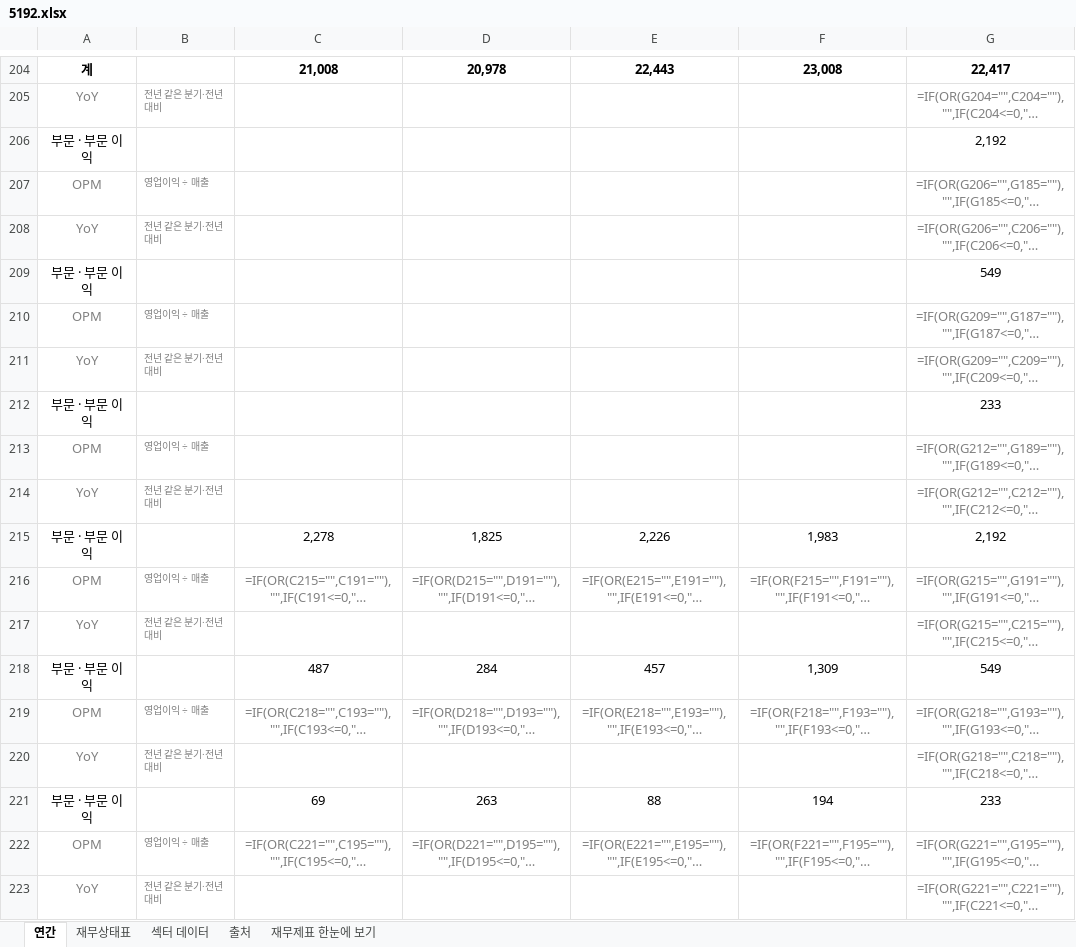
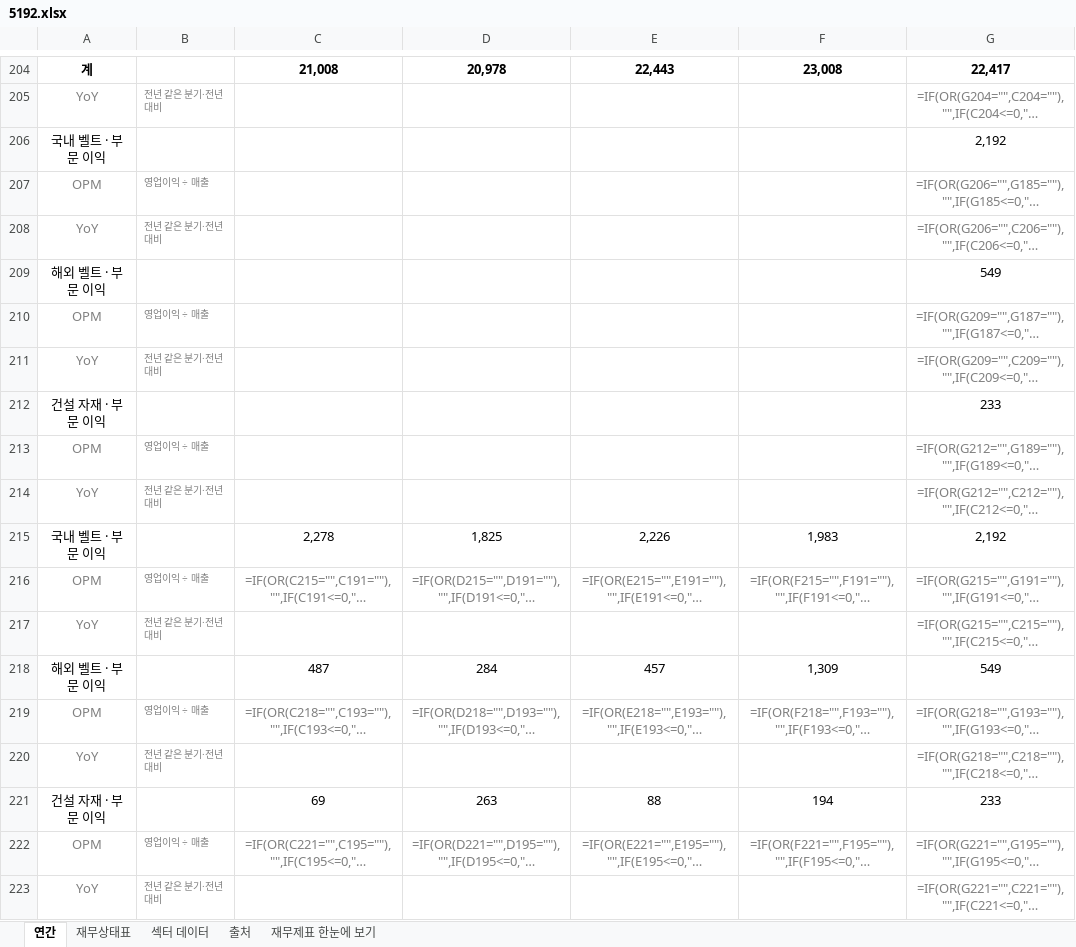
Before and after one commit to minwook1011/earnings-screener, an Excel workbook: docs/data/jp/xlsx/5192.xlsx, sheet 연간, drawn as a sheet; only a part is shown, gaps mark what is left out; long unchanged cells end in …; values as stored, in another font and other column widths than the file's, no borders; formulas without a stored value are shown as written; the diff covers the shown part only; the diff names each change by its address in the sheet, - before the commit and + after, or states it on an @@ line.

```diff
--- a/docs/data/jp/xlsx/5192.xlsx (sheet 연간)
+++ b/docs/data/jp/xlsx/5192.xlsx (sheet 연간)
-A206: 부문 · 부문 이익
+A206: 국내 벨트 · 부문 이익
-A209: 부문 · 부문 이익
+A209: 해외 벨트 · 부문 이익
-A212: 부문 · 부문 이익
+A212: 건설 자재 · 부문 이익
-A215: 부문 · 부문 이익
+A215: 국내 벨트 · 부문 이익
-A218: 부문 · 부문 이익
+A218: 해외 벨트 · 부문 이익
-A221: 부문 · 부문 이익
+A221: 건설 자재 · 부문 이익
```
Also changed, not shown: 24 edited cells elsewhere in this sheet, 3 other files.
